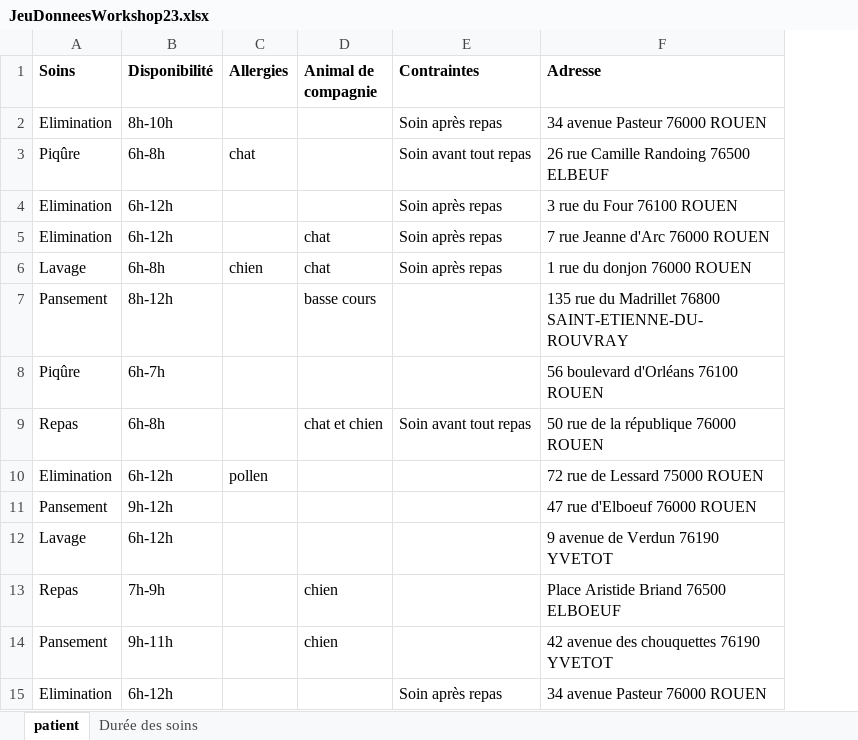
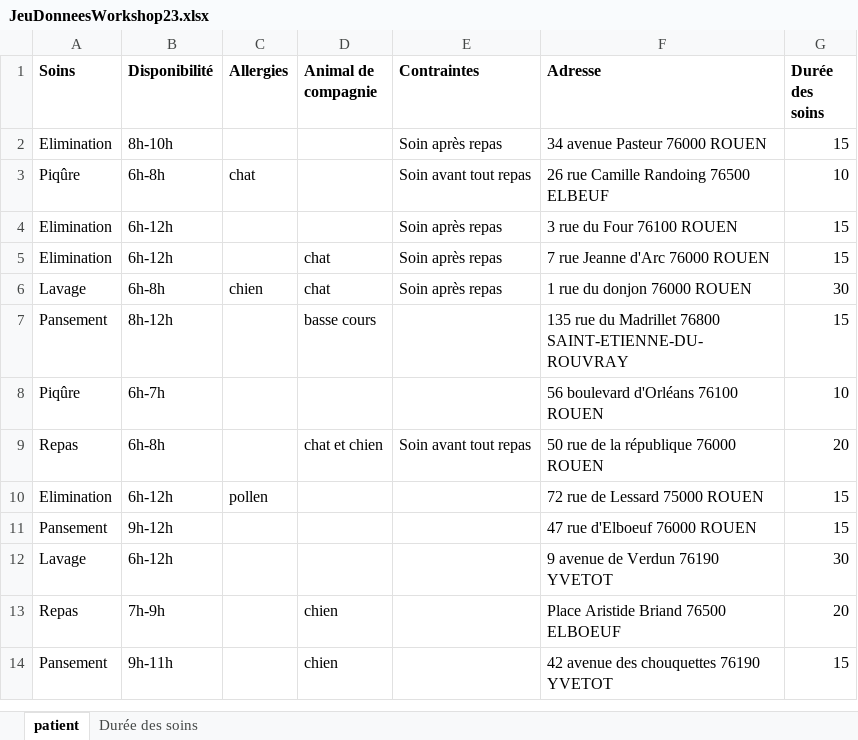
Before and after one commit to Alexandre-COURBOIS/5MI_WorkShop_PA, an Excel workbook: JeuDonneesWorkshop23.xlsx, sheet patient, drawn as a sheet; values as stored, in another font and other column widths than the file's, no borders; removed rows and columns are numbered as before the commit, all else as after; the diff names each change by its address in the sheet, - before the commit and + after, or states it on an @@ line.

```diff
--- a/JeuDonneesWorkshop23.xlsx (sheet patient)
+++ b/JeuDonneesWorkshop23.xlsx (sheet patient)
+column G (Durée des soins), rows 2-14: 15 | 10 | 15 | 15 | 30 | 15 | 10 | 20 | 15 | 15 | 30 | 20 | 15
-row 15: Elimination | 6h-12h |  |  | Soin après repas | 34 avenue Pasteur 76000 ROUEN
```
Also changed, not shown: 2 other files.
